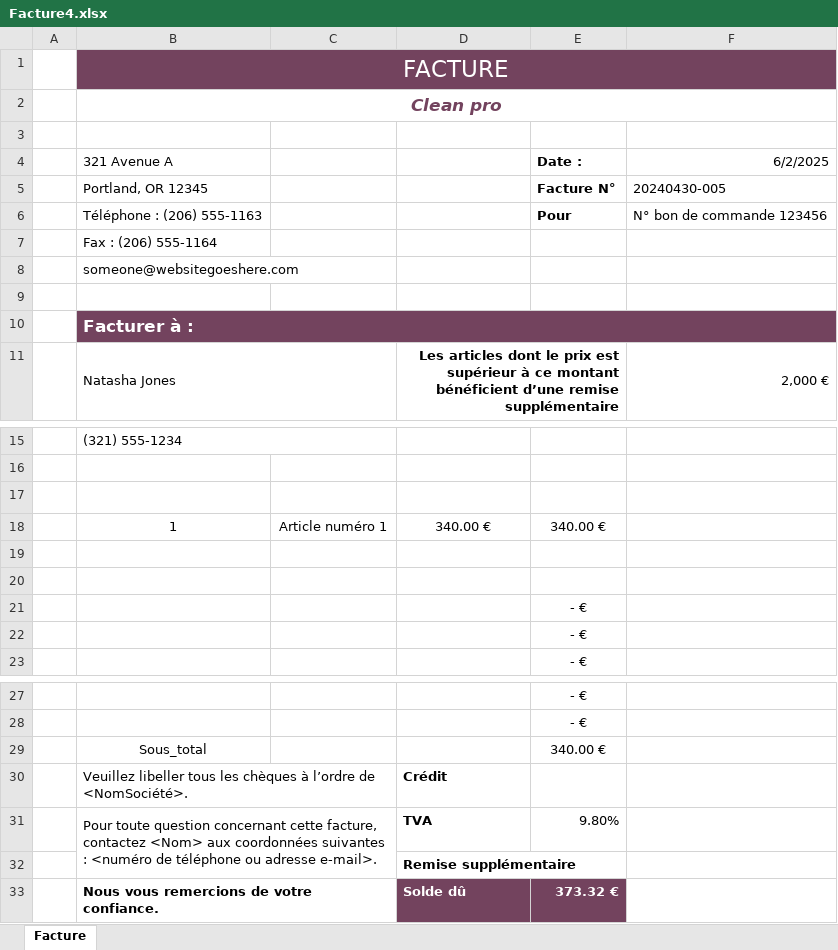
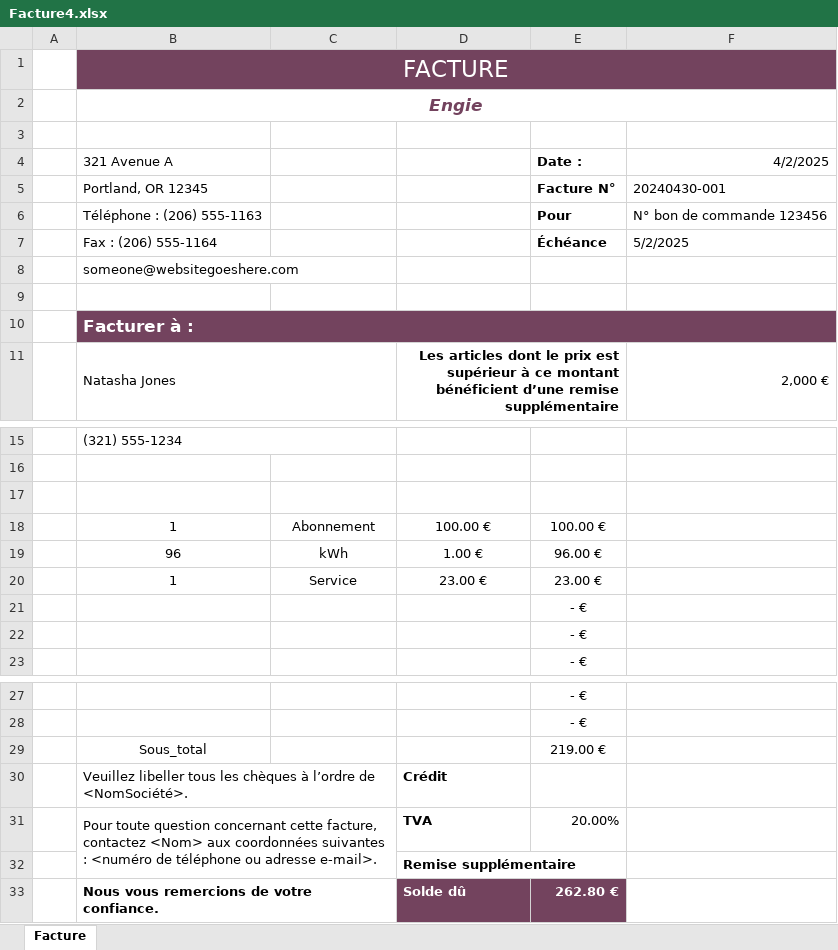
Before and after one commit to LouisMonin/Gestionnaire-Factures, an Excel workbook: gestion_factures/uploads/Facture4.xlsx, sheet Facture, drawn as a sheet; only a part is shown, gaps mark what is left out; values as stored, in another font and other column widths than the file's, no borders; conditional formats and table styles not drawn; removed rows and columns are numbered as before the commit, all else as after; the diff names each change by its address in the sheet, - before the commit and + after, or states it on an @@ line.

```diff
--- a/gestion_factures/uploads/Facture4.xlsx (sheet Facture)
+++ b/gestion_factures/uploads/Facture4.xlsx (sheet Facture)
-B2 (321 Avenue A): Clean pro
+B2 (321 Avenue A): Engie
-F4: 6/2/2025
+F4: 4/2/2025
-F5 (4/2/2025): 20240430-005
+F5 (4/2/2025): 20240430-001
-row 7:  | Fax : (206) 555-1164
+row 7:  | Fax : (206) 555-1164 |  |  | Échéance | 5/2/2025
-row 18:  | 1 | Article numéro 1 | 340.00 € | 340.00 €
-row 18: (empty)
+row 18:  | 1 | Abonnement | 100.00 € | 100.00 €
-row 19: (empty)
+row 19:  | 96 | kWh | 1.00 € | 96.00 €
+row 20:  | 1 | Service | 23.00 € | 23.00 €
-E29 (Date :): 340.00 €
+E29 (Date :): 219.00 €
-E31 (Date :): 9.80%
+E31 (Date :): 20.00%
-E33 (Date :): 373.32 €
+E33 (Date :): 262.80 €
```
Also changed, not shown: gestion_factures/uploads/Facture1.xlsx, gestion_factures/uploads/Facture2.xlsx, 12 other files.
